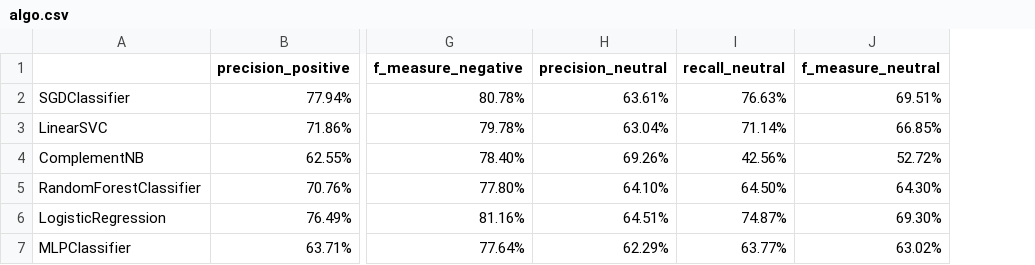
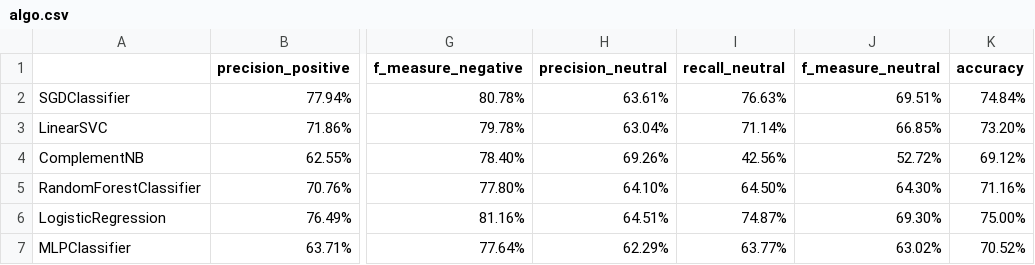
Before and after one commit to alvee09/Sentimental_Analysis, a CSV file: covid19SentimentalAnalysis/Data_output/algo.csv, drawn as a sheet; only a part is shown, gaps mark what is left out; the diff names each change by its address in the sheet, - before the commit and + after, or states it on an @@ line.

Commit message:
Algo CSV updated

```diff
--- a/covid19SentimentalAnalysis/Data_output/algo.csv
+++ b/covid19SentimentalAnalysis/Data_output/algo.csv
+column K (accuracy), rows 2-7: 74.84% | 73.20% | 69.12% | 71.16% | 75.00% | 70.52%
```
Also changed, not shown: 1 other file.
